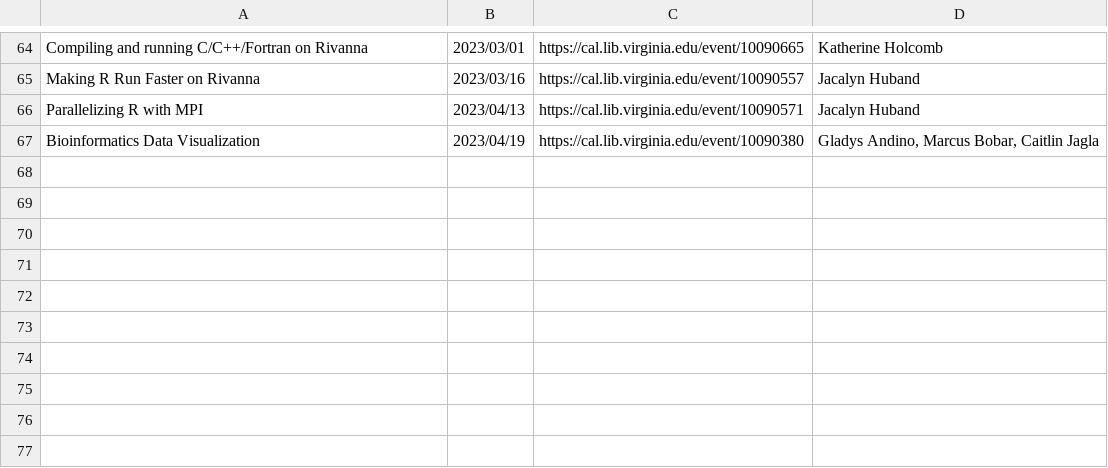
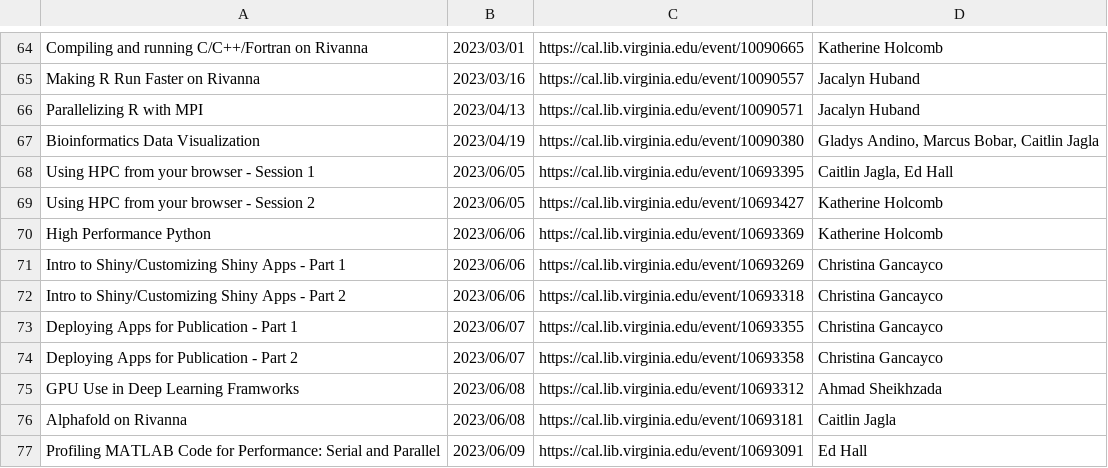
Before and after one commit to uvarc/rc-website, a CSV file: static/data/events.csv, drawn as a sheet; only a part is shown, gaps mark what is left out; the diff names each change by its address in the sheet, - before the commit and + after, or states it on an @@ line.

Commit message:
SES

```diff
--- a/static/data/events.csv
+++ b/static/data/events.csv
+row 68: Using HPC from your browser - Session 1 | 2023/06/05 | https://cal.lib.virginia.edu/event/10693395 | Caitlin Jagla, Ed Hall
+row 69: Using HPC from your browser - Session 2 | 2023/06/05 | https://cal.lib.virginia.edu/event/10693427 | Katherine Holcomb
+row 70: High Performance Python | 2023/06/06 | https://cal.lib.virginia.edu/event/10693369 | Katherine Holcomb
+row 71: Intro to Shiny/Customizing Shiny Apps - Part 1 | 2023/06/06 | https://cal.lib.virginia.edu/event/10693269 | Christina Gancayco
+row 72: Intro to Shiny/Customizing Shiny Apps - Part 2 | 2023/06/06 | https://cal.lib.virginia.edu/event/10693318 | Christina Gancayco
+row 73: Deploying Apps for Publication - Part 1 | 2023/06/07 | https://cal.lib.virginia.edu/event/10693355 | Christina Gancayco
+row 74: Deploying Apps for Publication - Part 2 | 2023/06/07 | https://cal.lib.virginia.edu/event/10693358 | Christina Gancayco
+row 75: GPU Use in Deep Learning Framworks | 2023/06/08 | https://cal.lib.virginia.edu/event/10693312 | Ahmad Sheikhzada
+row 76: Alphafold on Rivanna | 2023/06/08 | https://cal.lib.virginia.edu/event/10693181 | Caitlin Jagla
+row 77: Profiling MATLAB Code for Performance: Serial and Parallel | 2023/06/09 | https://cal.lib.virginia.edu/event/10693091 | Ed Hall
```
